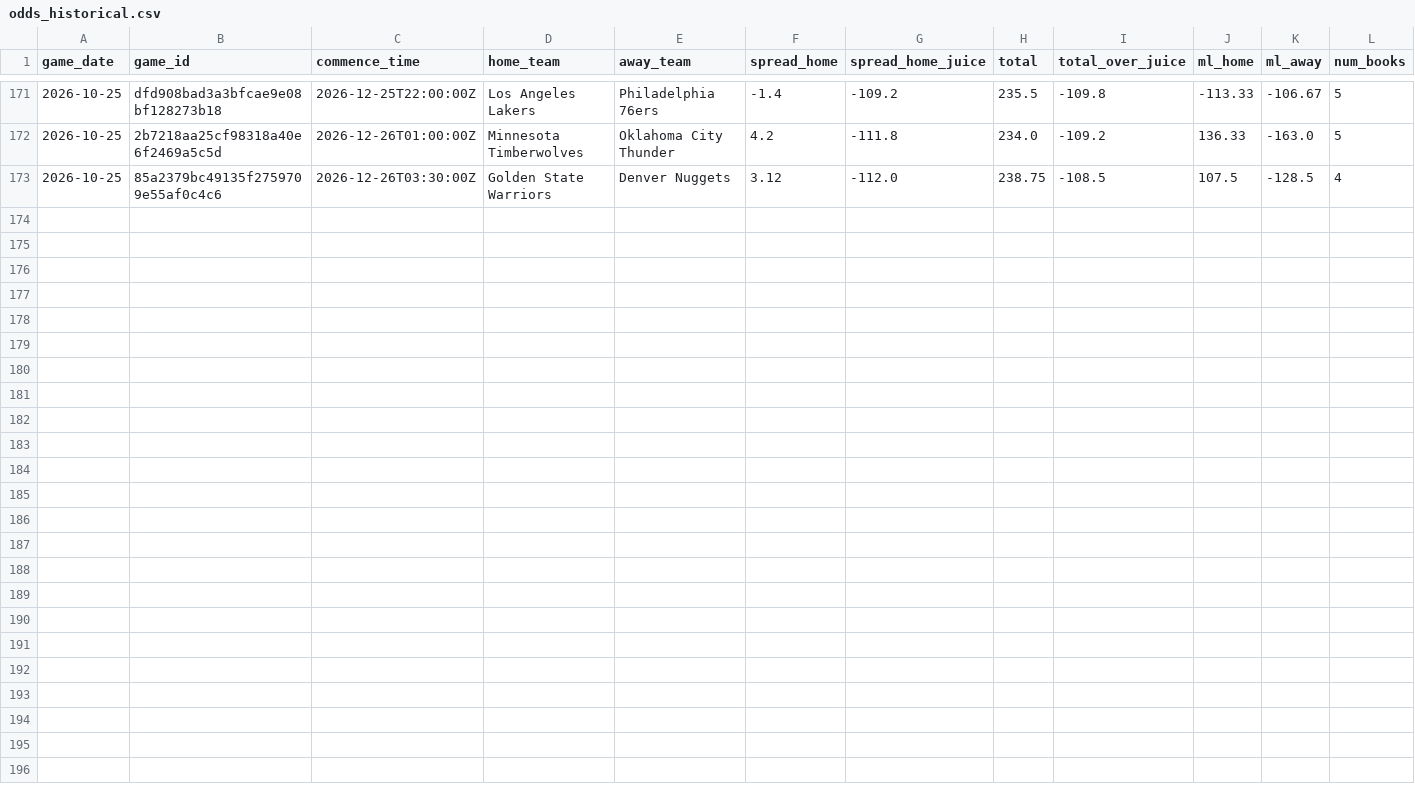
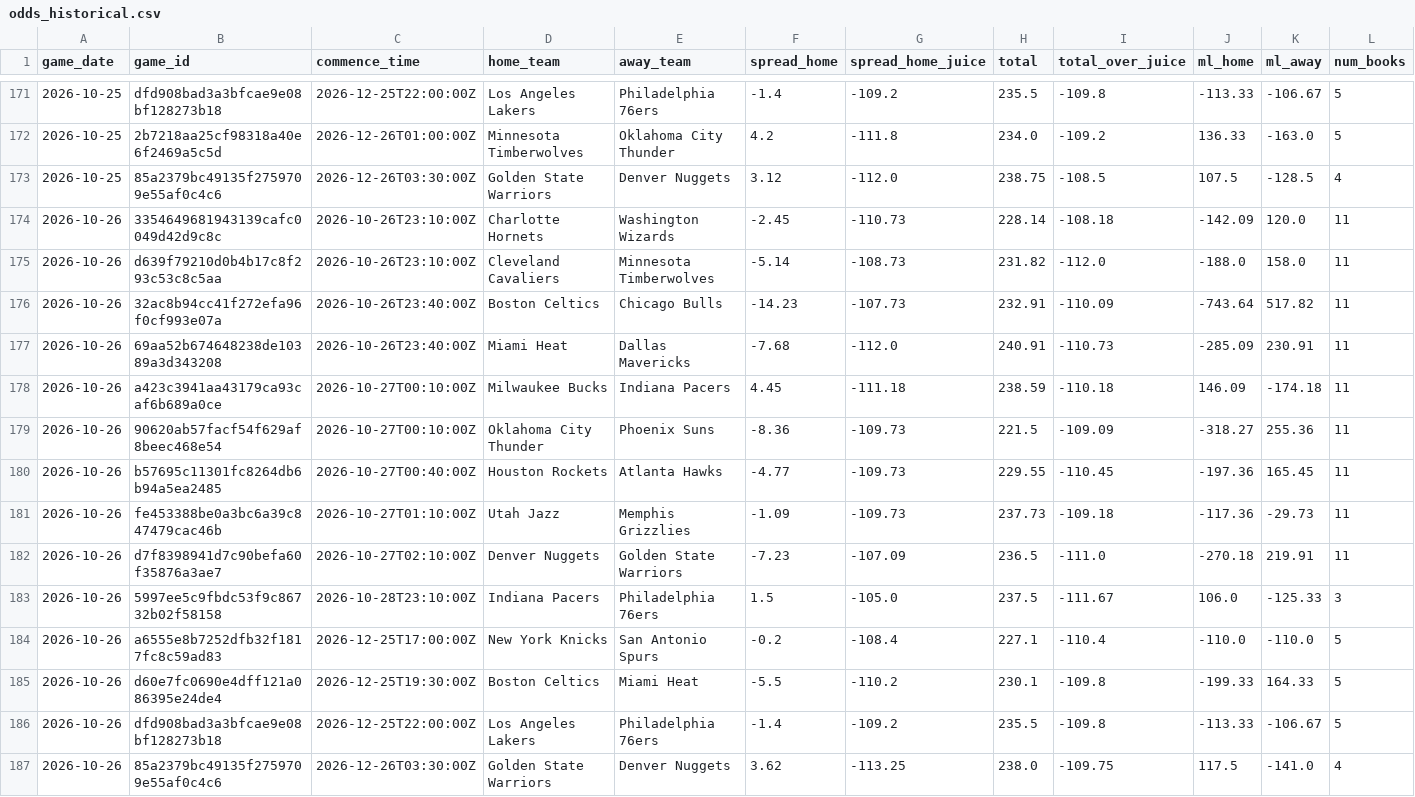
Before and after one commit to bigtyme2k3/Nba-model, a CSV file: data/raw/odds_historical.csv, drawn as a sheet; only a part is shown, gaps mark what is left out; rows hold the shown columns only; the diff names each change by its address in the sheet, - before the commit and + after, or states it on an @@ line.

```diff
--- a/data/raw/odds_historical.csv
+++ b/data/raw/odds_historical.csv
+row 174: 2026-10-26 | 3354649681943139cafc0049d42d9c8c | 2026-10-26T23:10:00Z | Charlotte Hornets | Washington Wizards | -2.45 | -110.73 | 228.14 | -108.18 | -142.09 | 120.0 | 11
+row 175: 2026-10-26 | d639f79210d0b4b17c8f293c53c8c5aa | 2026-10-26T23:10:00Z | Cleveland Cavaliers | Minnesota Timberwolves | -5.14 | -108.73 | 231.82 | -112.0 | -188.0 | 158.0 | 11
+row 176: 2026-10-26 | 32ac8b94cc41f272efa96f0cf993e07a | 2026-10-26T23:40:00Z | Boston Celtics | Chicago Bulls | -14.23 | -107.73 | 232.91 | -110.09 | -743.64 | 517.82 | 11
+row 177: 2026-10-26 | 69aa52b674648238de10389a3d343208 | 2026-10-26T23:40:00Z | Miami Heat | Dallas Mavericks | -7.68 | -112.0 | 240.91 | -110.73 | -285.09 | 230.91 | 11
+row 178: 2026-10-26 | a423c3941aa43179ca93caf6b689a0ce | 2026-10-27T00:10:00Z | Milwaukee Bucks | Indiana Pacers | 4.45 | -111.18 | 238.59 | -110.18 | 146.09 | -174.18 | 11
+row 179: 2026-10-26 | 90620ab57facf54f629af8beec468e54 | 2026-10-27T00:10:00Z | Oklahoma City Thunder | Phoenix Suns | -8.36 | -109.73 | 221.5 | -109.09 | -318.27 | 255.36 | 11
+row 180: 2026-10-26 | b57695c11301fc8264db6b94a5ea2485 | 2026-10-27T00:40:00Z | Houston Rockets | Atlanta Hawks | -4.77 | -109.73 | 229.55 | -110.45 | -197.36 | 165.45 | 11
+row 181: 2026-10-26 | fe453388be0a3bc6a39c847479cac46b | 2026-10-27T01:10:00Z | Utah Jazz | Memphis Grizzlies | -1.09 | -109.73 | 237.73 | -109.18 | -117.36 | -29.73 | 11
+row 182: 2026-10-26 | d7f8398941d7c90befa60f35876a3ae7 | 2026-10-27T02:10:00Z | Denver Nuggets | Golden State Warriors | -7.23 | -107.09 | 236.5 | -111.0 | -270.18 | 219.91 | 11
+row 183: 2026-10-26 | 5997ee5c9fbdc53f9c86732b02f58158 | 2026-10-28T23:10:00Z | Indiana Pacers | Philadelphia 76ers | 1.5 | -105.0 | 237.5 | -111.67 | 106.0 | -125.33 | 3
+row 184: 2026-10-26 | a6555e8b7252dfb32f1817fc8c59ad83 | 2026-12-25T17:00:00Z | New York Knicks | San Antonio Spurs | -0.2 | -108.4 | 227.1 | -110.4 | -110.0 | -110.0 | 5
+row 185: 2026-10-26 | d60e7fc0690e4dff121a086395e24de4 | 2026-12-25T19:30:00Z | Boston Celtics | Miami Heat | -5.5 | -110.2 | 230.1 | -109.8 | -199.33 | 164.33 | 5
+row 186: 2026-10-26 | dfd908bad3a3bfcae9e08bf128273b18 | 2026-12-25T22:00:00Z | Los Angeles Lakers | Philadelphia 76ers | -1.4 | -109.2 | 235.5 | -109.8 | -113.33 | -106.67 | 5
+row 187: 2026-10-26 | 85a2379bc49135f2759709e55af0c4c6 | 2026-12-26T03:30:00Z | Golden State Warriors | Denver Nuggets | 3.62 | -113.25 | 238.0 | -109.75 | 117.5 | -141.0 | 4
```
Also changed, not shown: data/processed/master_2026.csv, data/raw/clv_log.csv, 23 other files.
